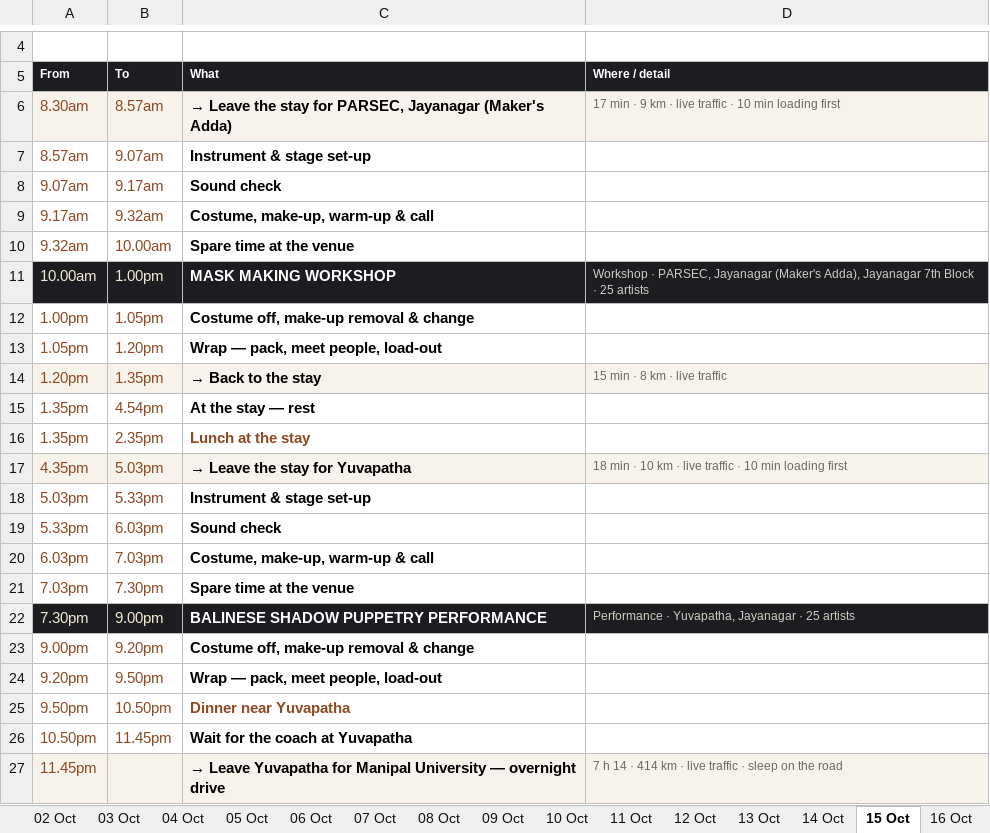
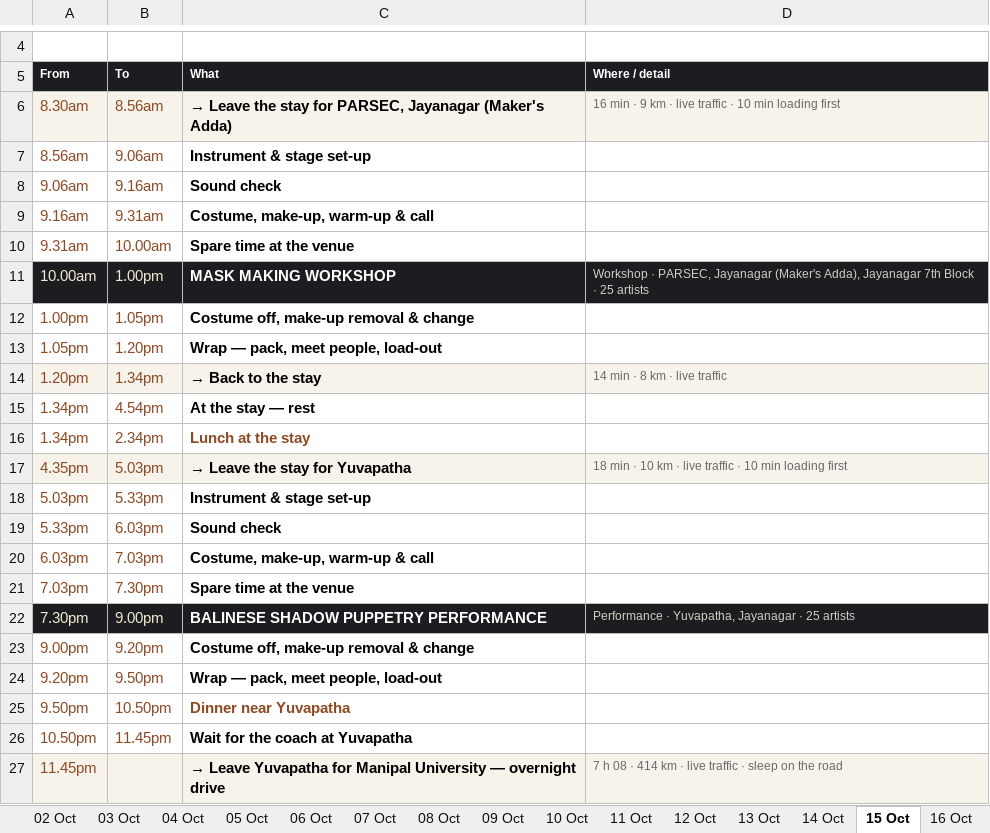
Before and after one commit to p-cult/bali-in-blr, an Excel workbook: plan/tour-plan-citadel-sarovar-portico-routine.xlsx, sheet 15 Oct, drawn as a sheet; only a part is shown, gaps mark what is left out; values as stored, in another font and other column widths than the file's, no borders; the diff names each change by its address in the sheet, - before the commit and + after, or states it on an @@ line.

```diff
--- a/plan/tour-plan-citadel-sarovar-portico-routine.xlsx (sheet 15 Oct)
+++ b/plan/tour-plan-citadel-sarovar-portico-routine.xlsx (sheet 15 Oct)
-B6 (To): 8.57am
+B6 (To): 8.56am
-D6 (Where / detail): 17 min ·…
+D6 (Where / detail): 16 min ·…
-A7 (From): 8.57am
+A7 (From): 8.56am
-B7 (To): 9.07am
+B7 (To): 9.06am
-A8 (From): 9.07am
+A8 (From): 9.06am
-B8 (To): 9.17am
+B8 (To): 9.16am
-A9 (From): 9.17am
+A9 (From): 9.16am
-B9 (To): 9.32am
+B9 (To): 9.31am
-A10 (From): 9.32am
+A10 (From): 9.31am
-B14 (To): 1.35pm
+B14 (To): 1.34pm
-D14 (Where / detail): 15 min · 8 km · live traffic
+D14 (Where / detail): 14 min · 8 km · live traffic
-A15:A16 (From): 1.35pm
+A15:A16 (From): 1.34pm
-B16 (To): 2.35pm
+B16 (To): 2.34pm
-D27 (Where / detail): 7 h 14 · 414…
+D27 (Where / detail): 7 h 08 · 414…
```
Also changed, not shown: sheet 16 Oct, sheet 06 Oct, sheet 07 Oct, sheet 04 Oct, sheet 14 Oct, sheet 30 Sep, 3 more sheets, plan/tour-plan-20th-mile-routine.xlsx, plan/tour-plan-20th-mile.xlsx, 12 other files.
